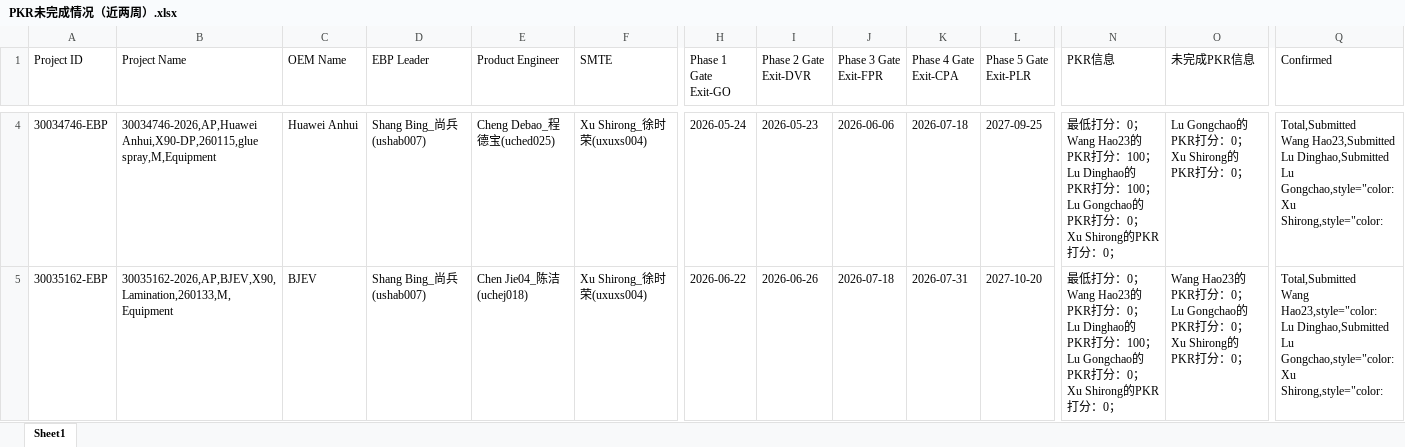
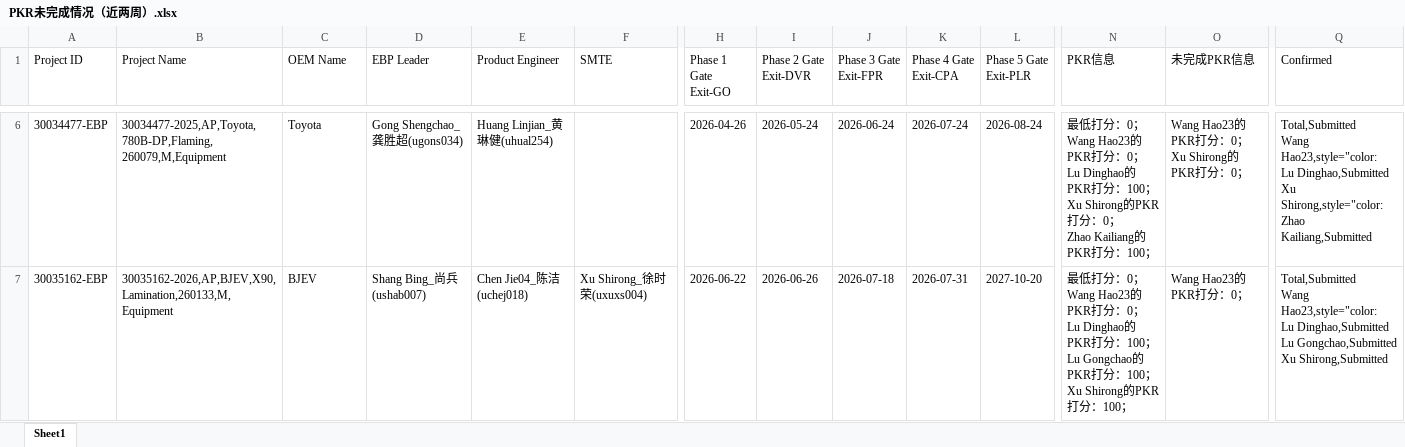
Before and after one commit to alaxu666/alaxu666.github.io, an Excel workbook: yanfeng/PKR确认信息/PKR未完成情况（近两周）.xlsx, sheet Sheet1, drawn as a sheet; only a part is shown, gaps mark what is left out; values as stored, in another font and other column widths than the file's, no borders; addresses are those after the commit; ↵ is a line break in a cell; the diff covers the shown part only; the diff names each change by its address in the sheet, - before the commit and + after, or states it on an @@ line.

```diff
--- a/yanfeng/PKR确认信息/PKR未完成情况（近两周）.xlsx (sheet Sheet1)
+++ b/yanfeng/PKR确认信息/PKR未完成情况（近两周）.xlsx (sheet Sheet1)
-A6 (Project ID): 30034746-EBP
+A6 (Project ID): 30034477-EBP
-B6 (Project Name): 30034746-2026,AP,Huawei Anhui,X90-DP,260115,glue spray,M,Equipment
+B6 (Project Name): 30034477-2025,AP,Toyota,780B-DP,Flaming, 260079,M,Equipment
-C6 (OEM Name): Huawei Anhui
+C6 (OEM Name): Toyota
-D6 (EBP Leader): Shang Bing_尚兵(ushab007)
+D6 (EBP Leader): Gong Shengchao_龚胜超(ugons034)
-E6 (Product Engineer): Cheng Debao_程德宝(uched025)
+E6 (Product Engineer): Huang Linjian_黄琳健(uhual254)
-F6 (SMTE): Xu Shirong_徐时荣(uxuxs004)
+F6 (SMTE): (empty)
-H6 (Phase 1 Gate Exit-GO): 2026-05-24
+H6 (Phase 1 Gate Exit-GO): 2026-04-26
-I6 (Phase 2 Gate Exit-DVR): 2026-05-23
+I6 (Phase 2 Gate Exit-DVR): 2026-05-24
-J6 (Phase 3 Gate Exit-FPR): 2026-06-06
+J6 (Phase 3 Gate Exit-FPR): 2026-06-24
-K6 (Phase 4 Gate Exit-CPA): 2026-07-18
+K6 (Phase 4 Gate Exit-CPA): 2026-07-24
-L6 (Phase 5 Gate Exit-PLR): 2027-09-25
+L6 (Phase 5 Gate Exit-PLR): 2026-08-24
-N6 (PKR信息): …PKR打分：100； ↵ Lu Dinghao的PKR打分：100； ↵ Lu Gongchao的PKR打分：0； ↵ Xu Shirong的PKR打分：0；
+N6 (PKR信息): …PKR打分：0； ↵ Lu Dinghao的PKR打分：100； ↵ Xu Shirong的PKR打分：0； ↵ Zhao Kailiang的PKR打分：100；
-O6 (未完成PKR信息): Lu Gongchao的PKR打分：0； ↵ Xu Shirong的PKR打分：0；
+O6 (未完成PKR信息): Wang Hao23的PKR打分：0； ↵ Xu Shirong的PKR打分：0；
-Q6 (Confirmed): Total,Submitted ↵ Wang Hao23,Submitted ↵ Lu Dinghao,Submitted ↵ Lu Gongchao,style="color: ↵ Xu Shirong,style="color:
+Q6 (Confirmed): Total,Submitted ↵ Wang Hao23,style="color: ↵ Lu Dinghao,Submitted ↵ Xu Shirong,style="color: ↵ Zhao Kailiang,Submitted
-N7 (PKR信息): …PKR打分：0； ↵ Xu Shirong的PKR打分：0；
+N7 (PKR信息): …PKR打分：100； ↵ Xu Shirong的PKR打分：100；
-O7 (未完成PKR信息): Wang Hao23的PKR打分：0； ↵ Lu Gongchao的PKR打分：0； ↵ Xu Shirong的PKR打分：0；
+O7 (未完成PKR信息): Wang Hao23的PKR打分：0；
-Q7 (Confirmed): …Dinghao,Submitted ↵ Lu Gongchao,style="color: ↵ Xu Shirong,style="color:
+Q7 (Confirmed): …Dinghao,Submitted ↵ Lu Gongchao,Submitted ↵ Xu Shirong,Submitted
```
Also changed, not shown: 3 added rows, 3 removed rows and 22 edited cells elsewhere in this sheet, yanfeng/PKR确认信息/PKR历史未完成记录.xlsx, yanfeng/PKR确认信息/PKR完成情况（近两周）.xlsx, 5 other files.
